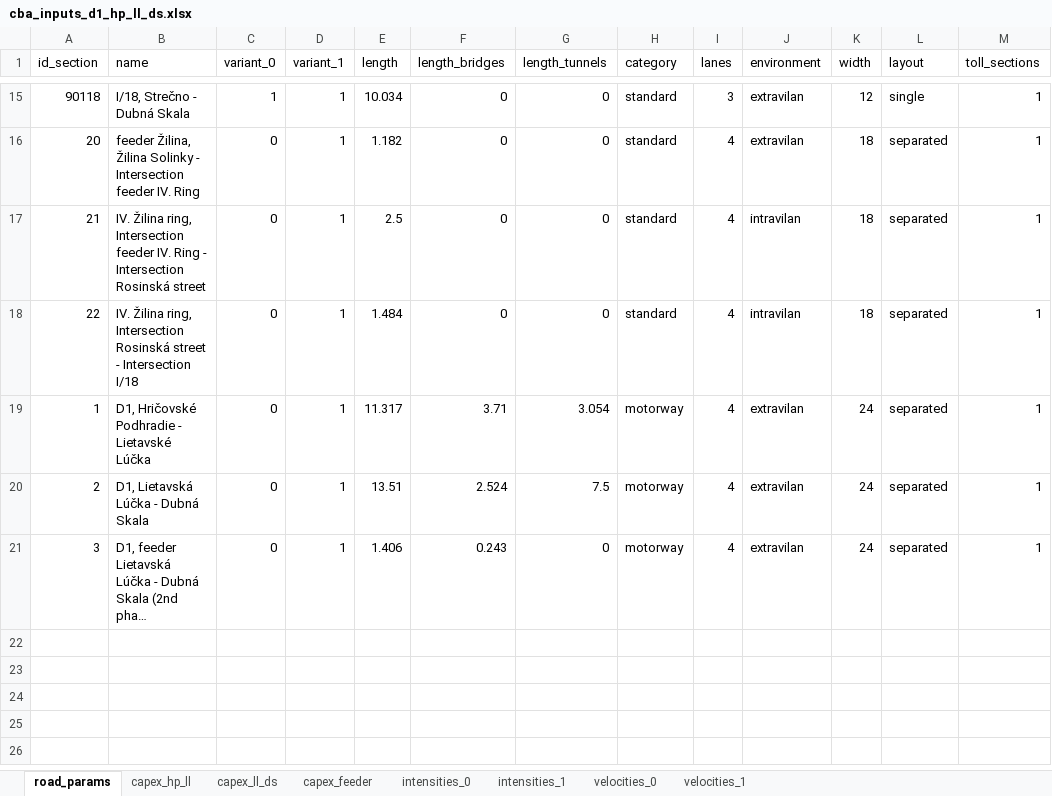
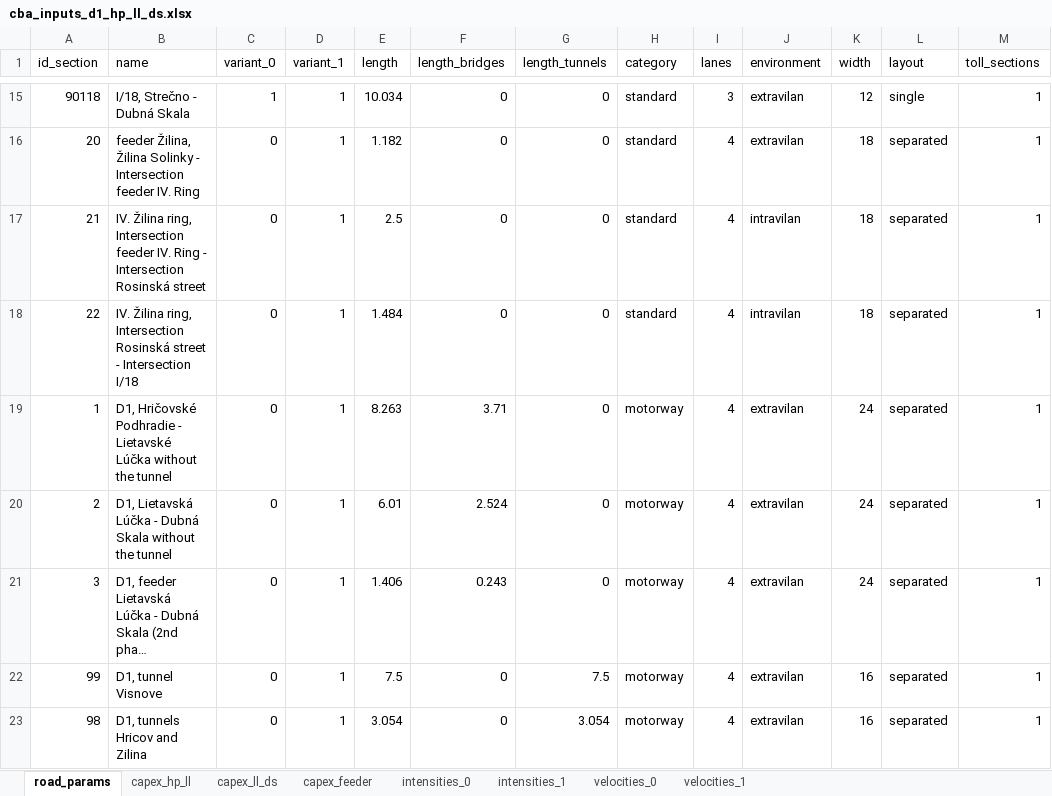
Before and after one commit to transport-cba/transport-cba, an Excel workbook: pycba/examples/cba_inputs_d1_hp_ll_ds.xlsx, sheet road_params, drawn as a sheet; only a part is shown, gaps mark what is left out; long unchanged cells end in …; values as stored, in another font and other column widths than the file's, no borders; the diff names each change by its address in the sheet, - before the commit and + after, or states it on an @@ line.

```diff
--- a/pycba/examples/cba_inputs_d1_hp_ll_ds.xlsx (sheet road_params)
+++ b/pycba/examples/cba_inputs_d1_hp_ll_ds.xlsx (sheet road_params)
-B19 (name): …Lietavské Lúčka
+B19 (name): …Lietavské Lúčka without the tunnel
-E19 (length): 11.317
+E19 (length): 8.263
-G19 (length_tunnels): 3.054
+G19 (length_tunnels): 0
-B20 (name): D1, Lietavská Lúčka - Dubná Skala
+B20 (name): D1, Lietavská Lúčka - Dubná Skala without the tunnel
-E20 (length): 13.51
+E20 (length): 6.01
-G20 (length_tunnels): 7.5
+G20 (length_tunnels): 0
+row 22: 99 | D1, tunnel Visnove | 0 | 1 | 7.5 | 0 | 7.5 | motorway | 4 | extravilan | 16 | separated | 1
+row 23: 98 | D1, tunnels Hricov and Zilina | 0 | 1 | 3.054 | 0 | 3.054 | motorway | 4 | extravilan | 16 | separated | 1
```
Also changed, not shown: sheet capex_hp_ll, sheet capex_ll_ds, sheet intensities_1, sheet velocities_1, sheet capex_feeder, pycba/examples/example_bypass.xlsx, 1 other file.
